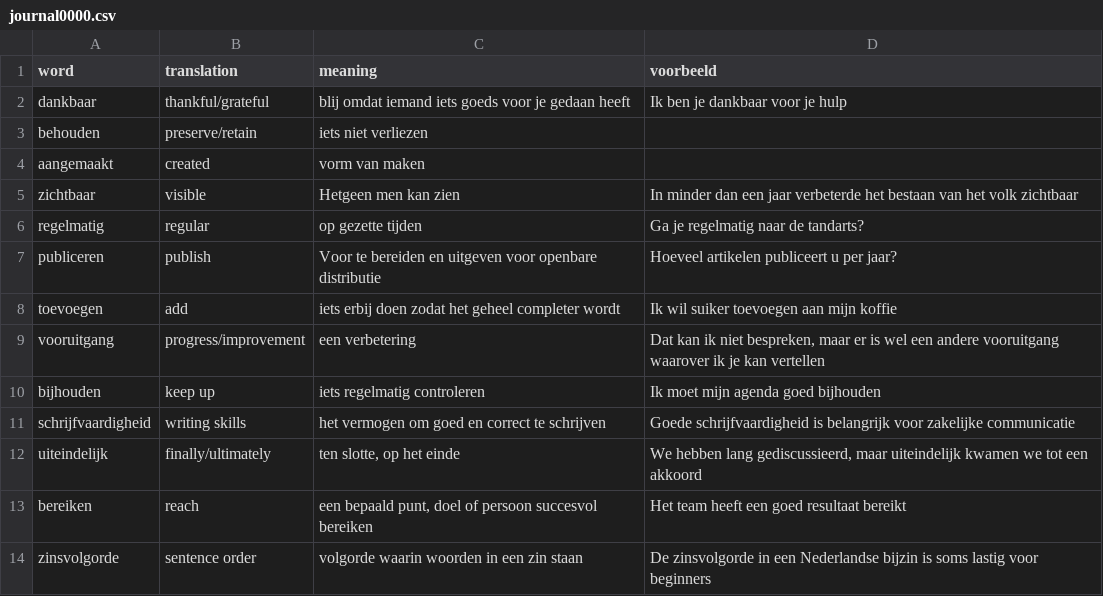
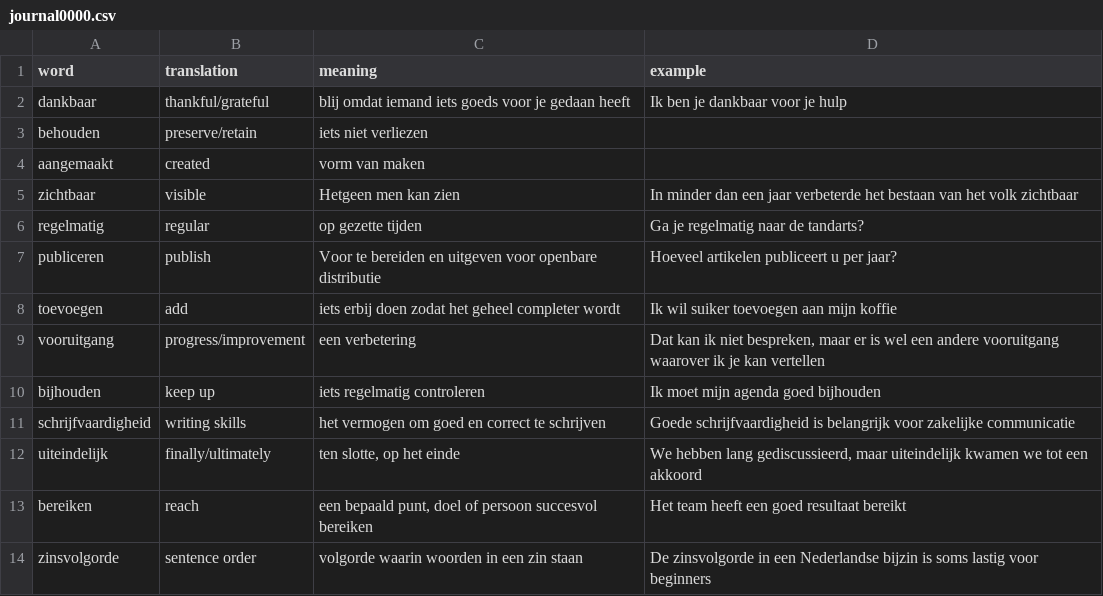
Before and after one commit to mustafape/nl-journal, a CSV file: vocab/journal0000.csv, drawn as a sheet.

Commit message:
Change 'voorbeeld' to 'example' in CSV header

```diff
--- a/vocab/journal0000.csv
+++ b/vocab/journal0000.csv
@@ -1,2 +1,2 @@
-word, translation, meaning, voorbeeld
+word, translation, meaning, example
 dankbaar, thankful/grateful, "blij omdat iemand iets goeds voor je gedaan heeft", "Ik ben je dankbaar voor je hulp"
```
